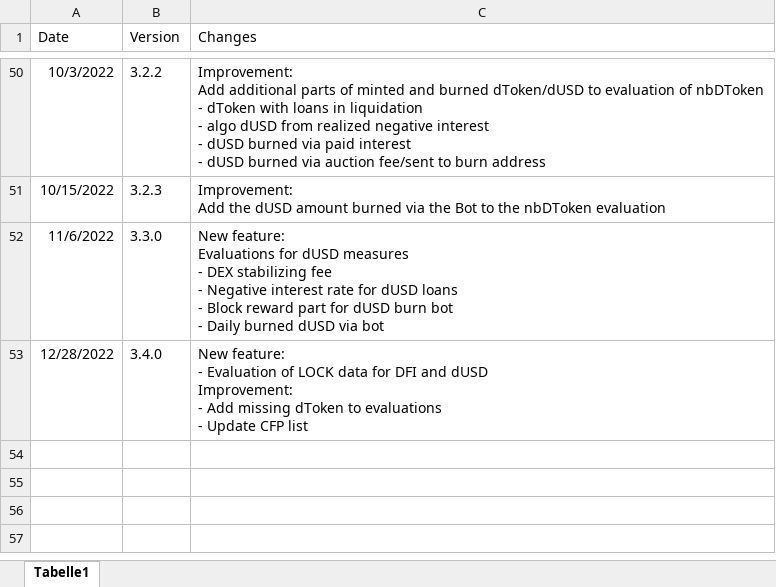
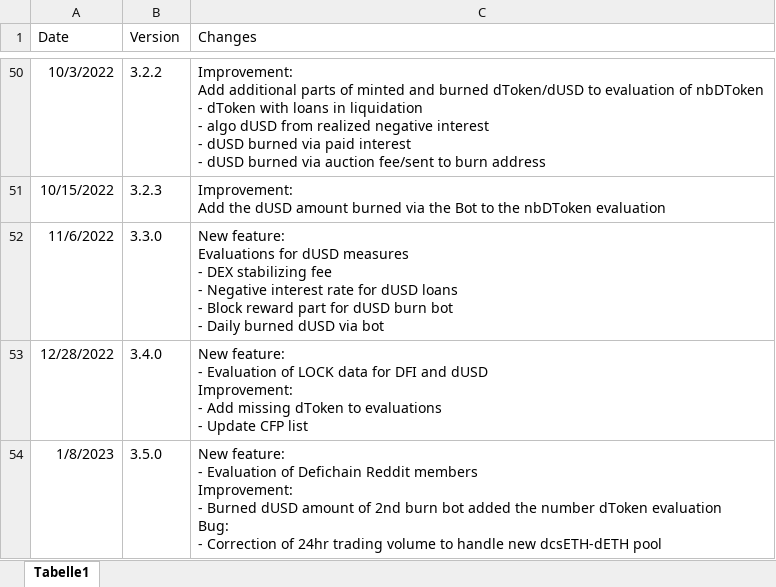
Before and after one commit to DeFi-Analytics/DeFi-Analytics, an Excel workbook: data/changelogHistory.xlsx, sheet Tabelle1, drawn as a sheet; only a part is shown, gaps mark what is left out; values as stored, in another font and other column widths than the file's, no borders; ↵ is a line break in a cell; the diff names each change by its address in the sheet, - before the commit and + after, or states it on an @@ line.

Commit message:
adapt changelog

```diff
--- a/data/changelogHistory.xlsx (sheet Tabelle1)
+++ b/data/changelogHistory.xlsx (sheet Tabelle1)
+row 54: 1/8/2023 | 3.5.0 | New feature: ↵ - Evaluation of Defichain Reddit members ↵ Improvement: ↵ - Burned dUSD amount of 2nd burn bot added the number dToken evaluation ↵ Bug: ↵ - Correction of 24hr trading volume to handle new dcsETH-dETH pool
```
